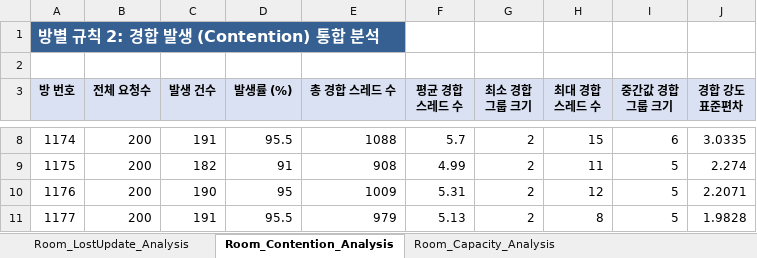
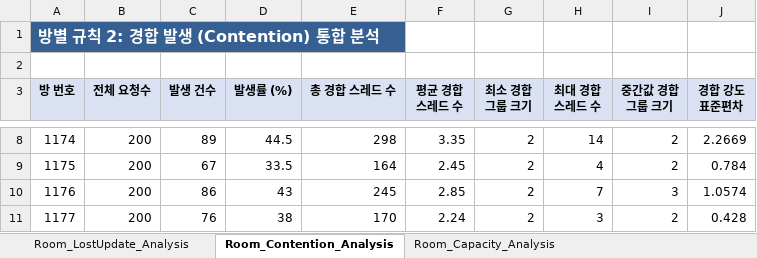
Before and after one commit to bumjinDev/ChatService, an Excel workbook: docs/테스트 문서/동시성 기술 선택 근거 시나리오 테스트(진행 중)/Concurrency_Performance_Scripts/RaceConditionAnalzer_Scripts/results/reports/IF_ELSE/Server/StatisticalRoomAnalyzer.xlsx, sheet Room_Contention_Analysis, drawn as a sheet; only a part is shown, gaps mark what is left out; values as stored, in another font and other column widths than the file's, no borders; the diff covers the shown part only; the diff names each change by its address in the sheet, - before the commit and + after, or states it on an @@ line.

```diff
--- a/docs/테스트 문서/동시성 기술 선택 근거 시나리오 테스트(진행 중)/Concurrency_Performance_Scripts/RaceConditionAnalzer_Scripts/results/reports/IF_ELSE/Server/StatisticalRoomAnalyzer.xlsx (sheet Room_Contention_Analysis)
+++ b/docs/테스트 문서/동시성 기술 선택 근거 시나리오 테스트(진행 중)/Concurrency_Performance_Scripts/RaceConditionAnalzer_Scripts/results/reports/IF_ELSE/Server/StatisticalRoomAnalyzer.xlsx (sheet Room_Contention_Analysis)
-C8 (발생 건수): 191
+C8 (발생 건수): 89
-D8 (발생률 (%)): 95.5
+D8 (발생률 (%)): 44.5
-E8 (총 경합 스레드 수): 1088
+E8 (총 경합 스레드 수): 298
-F8 (평균 경합 스레드 수): 5.7
+F8 (평균 경합 스레드 수): 3.35
-H8 (최대 경합 스레드 수): 15
+H8 (최대 경합 스레드 수): 14
-I8 (중간값 경합 그룹 크기): 6
+I8 (중간값 경합 그룹 크기): 2
-J8 (경합 강도 표준편차): 3.0335
+J8 (경합 강도 표준편차): 2.2669
-C9 (발생 건수): 182
+C9 (발생 건수): 67
-D9 (발생률 (%)): 91
+D9 (발생률 (%)): 33.5
-E9 (총 경합 스레드 수): 908
+E9 (총 경합 스레드 수): 164
-F9 (평균 경합 스레드 수): 4.99
+F9 (평균 경합 스레드 수): 2.45
-H9 (최대 경합 스레드 수): 11
+H9 (최대 경합 스레드 수): 4
-I9 (중간값 경합 그룹 크기): 5
+I9 (중간값 경합 그룹 크기): 2
-J9 (경합 강도 표준편차): 2.274
+J9 (경합 강도 표준편차): 0.784
-C10 (발생 건수): 190
+C10 (발생 건수): 86
-D10 (발생률 (%)): 95
+D10 (발생률 (%)): 43
-E10 (총 경합 스레드 수): 1009
+E10 (총 경합 스레드 수): 245
-F10 (평균 경합 스레드 수): 5.31
+F10 (평균 경합 스레드 수): 2.85
-H10 (최대 경합 스레드 수): 12
+H10 (최대 경합 스레드 수): 7
-I10 (중간값 경합 그룹 크기): 5
+I10 (중간값 경합 그룹 크기): 3
-J10 (경합 강도 표준편차): 2.2071
+J10 (경합 강도 표준편차): 1.0574
-C11 (발생 건수): 191
+C11 (발생 건수): 76
-D11 (발생률 (%)): 95.5
+D11 (발생률 (%)): 38
-E11 (총 경합 스레드 수): 979
+E11 (총 경합 스레드 수): 170
-F11 (평균 경합 스레드 수): 5.13
+F11 (평균 경합 스레드 수): 2.24
-H11 (최대 경합 스레드 수): 8
+H11 (최대 경합 스레드 수): 3
-I11 (중간값 경합 그룹 크기): 5
+I11 (중간값 경합 그룹 크기): 2
-J11 (경합 강도 표준편차): 1.9828
+J11 (경합 강도 표준편차): 0.428
```
Also changed, not shown: 42 edited cells elsewhere in this sheet, sheet Room_StateTransition_Analysis, sheet Room_Capacity_Analysis, docs/테스트 문서/동시성 기술 선택 근거 시나리오 테스트(진행 중)/Concurrency_Performance_Scripts/RaceConditionAnalzer_Scripts/results/reports/IF_ELSE/Server/StatisticalBinAnalyzer.xlsx, 56 other files.
